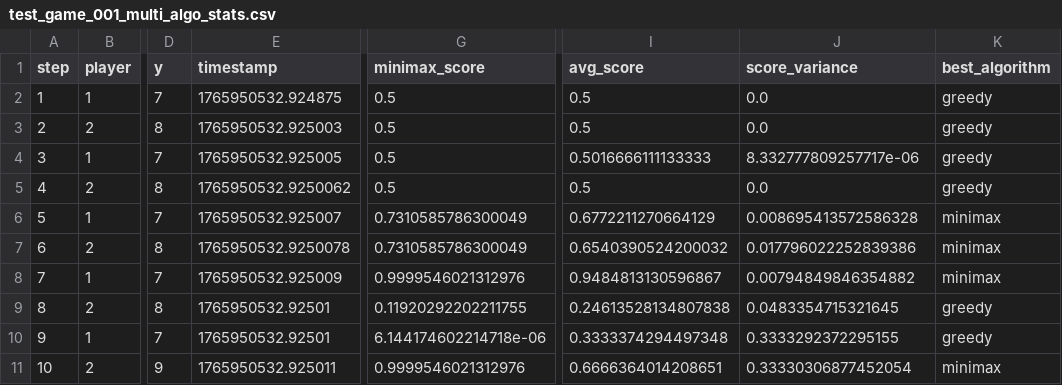
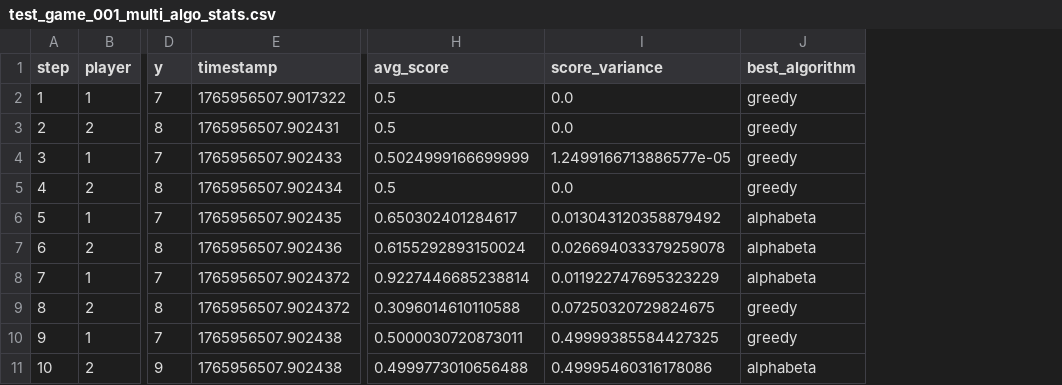
Before and after one commit to badminton001/Gomoku, a CSV file: data/stats/test_game_001_multi_algo_stats.csv, drawn as a sheet; only a part is shown, gaps mark what is left out; removed rows and columns are numbered as before the commit, all else as after; the diff names each change by its address in the sheet, - before the commit and + after, or states it on an @@ line.

```diff
--- a/data/stats/test_game_001_multi_algo_stats.csv
+++ b/data/stats/test_game_001_multi_algo_stats.csv
-column G (minimax_score), rows 2-11: 0.5 | 0.5 | 0.5 | 0.5 | 0.7310585786300049 | 0.7310585786300049 | 0.9999546021312976 | 0.11920292202211755 | 6.144174602214718e-06 | 0.9999546021312976
-E2 (timestamp): 1765950532.924875
+E2 (timestamp): 1765956507.9017322
-E3 (timestamp): 1765950532.925003
+E3 (timestamp): 1765956507.902431
-E4 (timestamp): 1765950532.925005
+E4 (timestamp): 1765956507.902433
-H4 (avg_score): 0.5016666111133333
+H4 (avg_score): 0.5024999166699999
-I4 (score_variance): 8.332777809257717e-06
+I4 (score_variance): 1.2499166713886577e-05
-E5 (timestamp): 1765950532.9250062
+E5 (timestamp): 1765956507.902434
-E6 (timestamp): 1765950532.925007
+E6 (timestamp): 1765956507.902435
-H6 (avg_score): 0.6772211270664129
+H6 (avg_score): 0.650302401284617
-I6 (score_variance): 0.008695413572586328
+I6 (score_variance): 0.013043120358879492
-J6:J8 (best_algorithm): minimax
+J6:J8 (best_algorithm): alphabeta
-E7 (timestamp): 1765950532.9250078
+E7 (timestamp): 1765956507.902436
-H7 (avg_score): 0.6540390524200032
+H7 (avg_score): 0.6155292893150024
-I7 (score_variance): 0.017796022252839386
+I7 (score_variance): 0.026694033379259078
-E8 (timestamp): 1765950532.925009
+E8 (timestamp): 1765956507.9024372
-H8 (avg_score): 0.9484813130596867
+H8 (avg_score): 0.9227446685238814
-I8 (score_variance): 0.00794849846354882
+I8 (score_variance): 0.011922747695323229
-E9 (timestamp): 1765950532.92501
+E9 (timestamp): 1765956507.9024372
-H9 (avg_score): 0.24613528134807838
+H9 (avg_score): 0.3096014610110588
-I9 (score_variance): 0.0483354715321645
+I9 (score_variance): 0.07250320729824675
-E10 (timestamp): 1765950532.92501
+E10 (timestamp): 1765956507.902438
-H10 (avg_score): 0.3333374294497348
+H10 (avg_score): 0.5000030720873011
-I10 (score_variance): 0.3333292372295155
+I10 (score_variance): 0.49999385584427325
-E11 (timestamp): 1765950532.925011
+E11 (timestamp): 1765956507.902438
-H11 (avg_score): 0.6666364014208651
+H11 (avg_score): 0.4999773010656488
-I11 (score_variance): 0.33330306877452054
+I11 (score_variance): 0.49995460316178086
-J11 (best_algorithm): minimax
+J11 (best_algorithm): alphabeta
```
Also changed, not shown: data/stats/test_critical_multi_algo_stats.csv, data/stats/test_game_mcts_multi_algo_stats.csv, 9 other files.
